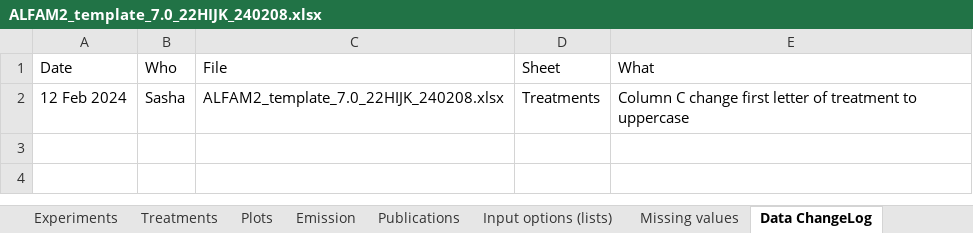
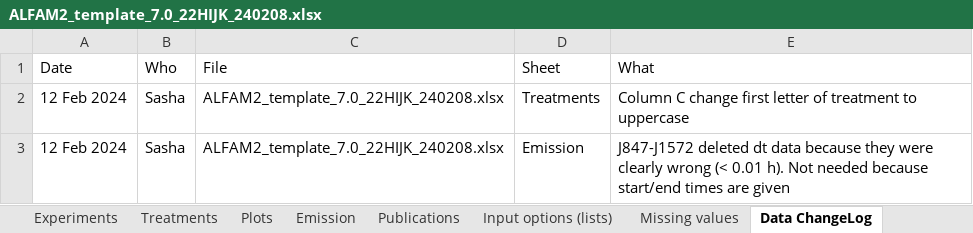
Before and after one commit to AU-BCE-EE/ALFAM2-data, an Excel workbook: data-submitted/03/AU/ALFAM2_template_7.0_22HIJK_240208.xlsx, sheet Data ChangeLog, drawn as a sheet; values as stored, in another font and other column widths than the file's, no borders; the diff names each change by its address in the sheet, - before the commit and + after, or states it on an @@ line.

Commit message:
v2.37 rm wrong dt inputs from some rows

```diff
--- a/data-submitted/03/AU/ALFAM2_template_7.0_22HIJK_240208.xlsx (sheet Data ChangeLog)
+++ b/data-submitted/03/AU/ALFAM2_template_7.0_22HIJK_240208.xlsx (sheet Data ChangeLog)
+row 3: 12 Feb 2024 | Sasha | ALFAM2_template_7.0_22HIJK_240208.xlsx | Emission | J847-J1572 deleted dt data because they were clearly wrong (< 0.01 h). Not needed because start/end times are given
```
Also changed, not shown: sheet Emission, 14 other files.
